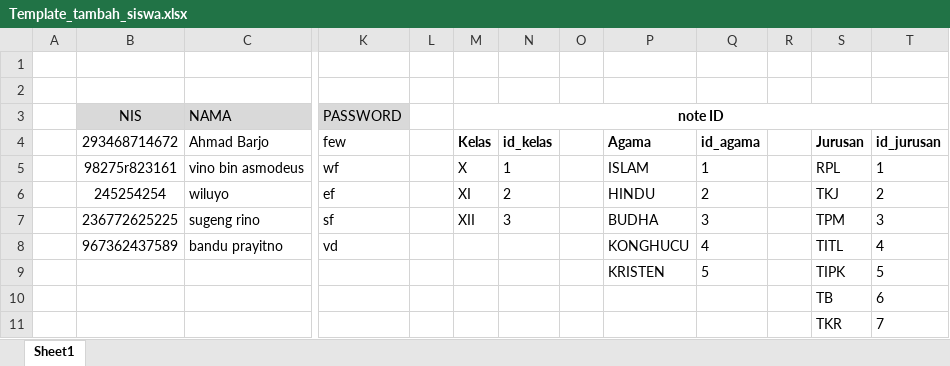
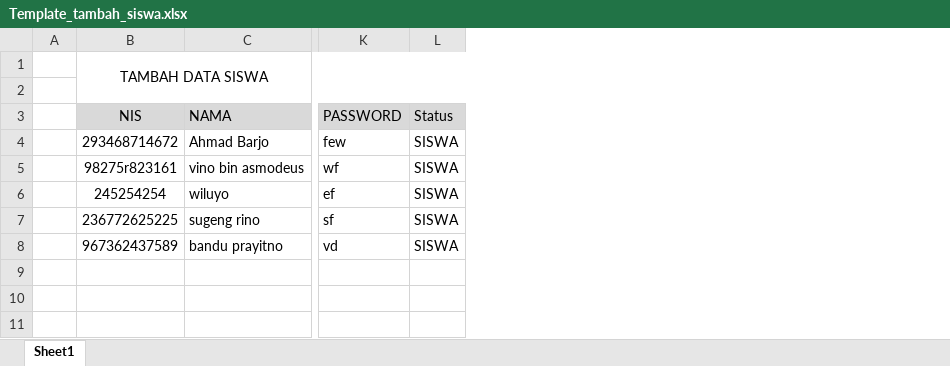
Before and after one commit to frizehero/21kelompok1, an Excel workbook: sinomik/Template_tambah_siswa.xlsx, sheet Sheet1, drawn as a sheet; only a part is shown, gaps mark what is left out; values as stored, in another font and other column widths than the file's, no borders; removed rows and columns are numbered as before the commit, all else as after; rows hold the shown columns only; the diff names each change by its address in the sheet, - before the commit and + after, or states it on an @@ line.

```diff
--- a/sinomik/Template_tambah_siswa.xlsx (sheet Sheet1)
+++ b/sinomik/Template_tambah_siswa.xlsx (sheet Sheet1)
-column L, empty
-column M (note ID), rows 4-7: Kelas | X | XI | XII
-column N, rows 4-7: id_kelas | 1 | 2 | 3
-column O, empty
-column P, rows 4-8: Agama | ISLAM | HINDU | BUDHA | KONGHUCU
-column Q, rows 4-8: id_agama | 1 | 2 | 3 | 4
-column R, empty
-column S, rows 4-8: Jurusan | RPL | TKJ | TPM | TITL
-column T, rows 4-8: id_jurusan | 1 | 2 | 3 | 4
+column L (Status), rows 4-8: all SISWA
-B1 (NIS): (empty)
+B1 (NIS): TAMBAH DATA SISWA
+B1:L2 merged
-row 9:  |  |  |  |  |  |  |  | KRISTEN | 5 |  | TIPK | 5
-row 10:  |  |  |  |  |  |  |  |  |  |  | TB | 6
-row 11:  |  |  |  |  |  |  |  |  |  |  | TKR | 7
```
Also changed, not shown: 8 other files.
